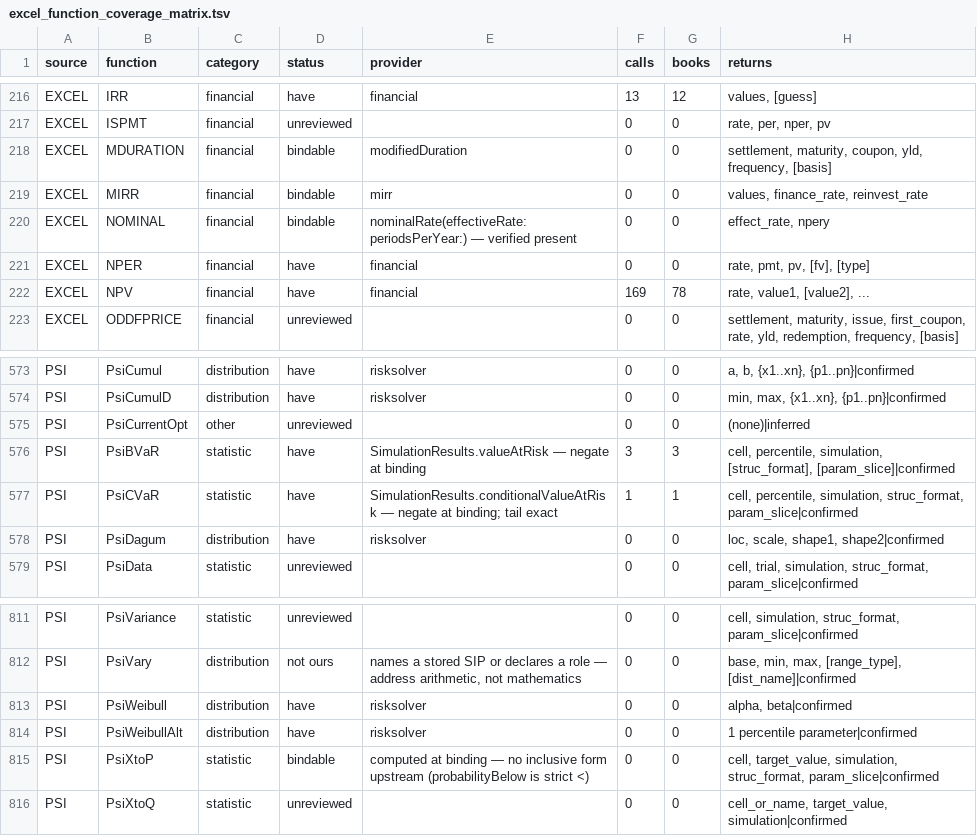
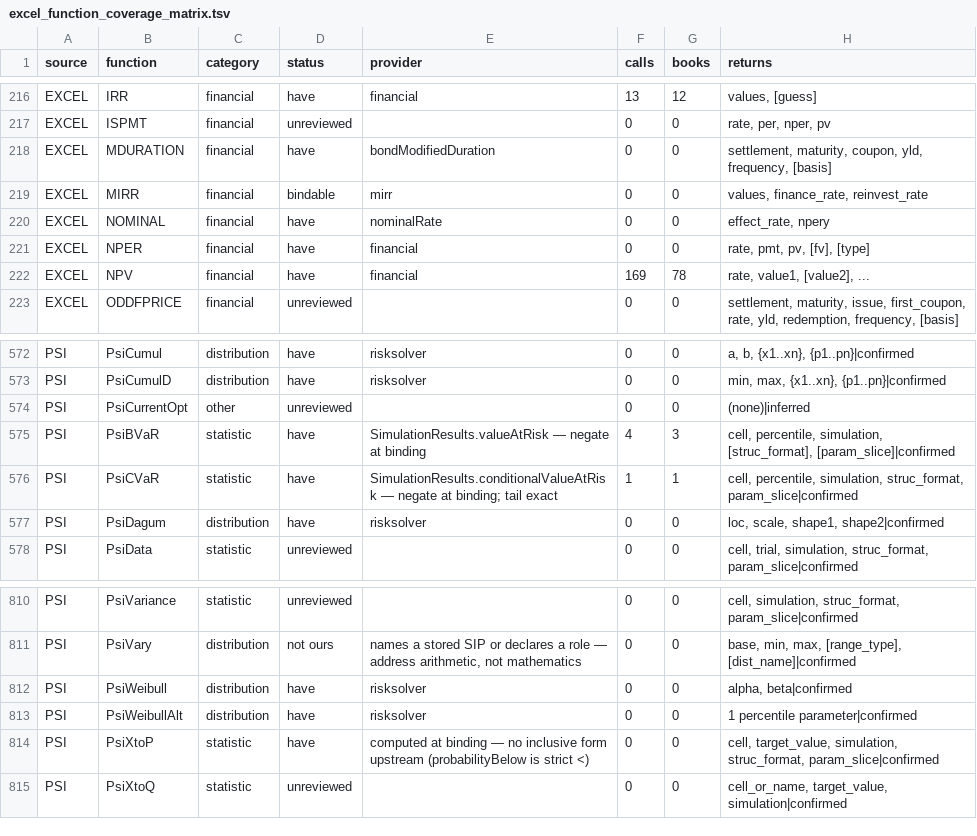
Before and after one commit to jpurnell/SwiftExcelFunctions, a TSV file: project/plans/proposals/Excel conformance/excel_function_coverage_matrix.tsv, drawn as a sheet; only a part is shown, gaps mark what is left out; the diff covers the shown part only.

```diff
--- a/project/plans/proposals/Excel conformance/excel_function_coverage_matrix.tsv
+++ b/project/plans/proposals/Excel conformance/excel_function_coverage_matrix.tsv
@@ -217,5 +217,5 @@ EXCEL	IRR	financial	have	financial	13	12	values, [guess]
 EXCEL	ISPMT	financial	unreviewed		0	0	rate, per, nper, pv
-EXCEL	MDURATION	financial	bindable	modifiedDuration	0	0	settlement, maturity, coupon, yld, frequency, [basis]
+EXCEL	MDURATION	financial	have	bondModifiedDuration	0	0	settlement, maturity, coupon, yld, frequency, [basis]
 EXCEL	MIRR	financial	bindable	mirr	0	0	values, finance_rate, reinvest_rate
-EXCEL	NOMINAL	financial	bindable	nominalRate(effectiveRate:periodsPerYear:) — verified present	0	0	effect_rate, npery
+EXCEL	NOMINAL	financial	have	nominalRate	0	0	effect_rate, npery
 EXCEL	NPER	financial	have	financial	0	0	rate, pmt, pv, [fv], [type]
@@ -575,3 +574,3 @@ PSI	PsiCumulD	distribution	have	risksolver	0	0	min, max, {x1..xn}, {p1..pn}|conf
 PSI	PsiCurrentOpt	other	unreviewed		0	0	(none)|inferred
-PSI	PsiBVaR	statistic	have	SimulationResults.valueAtRisk — negate at binding	3	3	cell, percentile, simulation, [struc_format], [param_slice]|confirmed
+PSI	PsiBVaR	statistic	have	SimulationResults.valueAtRisk — negate at binding	4	3	cell, percentile, simulation, [struc_format], [param_slice]|confirmed
 PSI	PsiCVaR	statistic	have	SimulationResults.conditionalValueAtRisk — negate at binding; tail exact	1	1	cell, percentile, simulation, struc_format, param_slice|confirmed
@@ -814,3 +813,3 @@ PSI	PsiWeibull	distribution	have	risksolver	0	0	alpha, beta|confirmed
 PSI	PsiWeibullAlt	distribution	have	risksolver	0	0	1 percentile parameter|confirmed
-PSI	PsiXtoP	statistic	bindable	computed at binding — no inclusive form upstream (probabilityBelow is strict <)	0	0	cell, target_value, simulation, struc_format, param_slice|confirmed
+PSI	PsiXtoP	statistic	have	computed at binding — no inclusive form upstream (probabilityBelow is strict <)	0	0	cell, target_value, simulation, struc_format, param_slice|confirmed
 PSI	PsiXtoQ	statistic	unreviewed		0	0	cell_or_name, target_value, simulation|confirmed
```
Also changed, not shown: 1 removed row and 40 edited cells elsewhere in this file, 1 other file.
